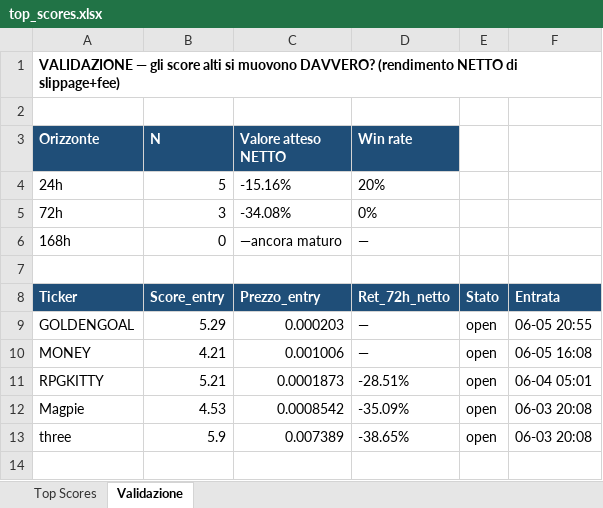
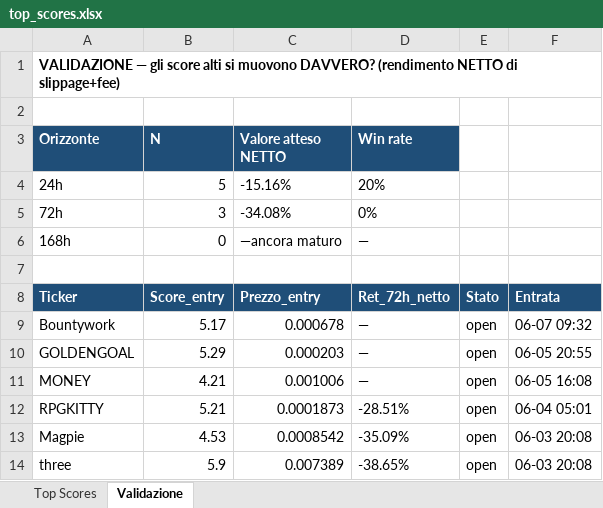
Before and after one commit to nicolostancato-web/crypto-radar, an Excel workbook: top_scores.xlsx, sheet Validazione, drawn as a sheet; values as stored, in another font and other column widths than the file's, no borders; the diff names each change by its address in the sheet, - before the commit and + after, or states it on an @@ line.

```diff
--- a/top_scores.xlsx (sheet Validazione)
+++ b/top_scores.xlsx (sheet Validazione)
+row 9: Bountywork | 5.17 | 0.000678 | — | open | 06-07 09:32
```
Also changed, not shown: sheet Top Scores, 2 other files.
